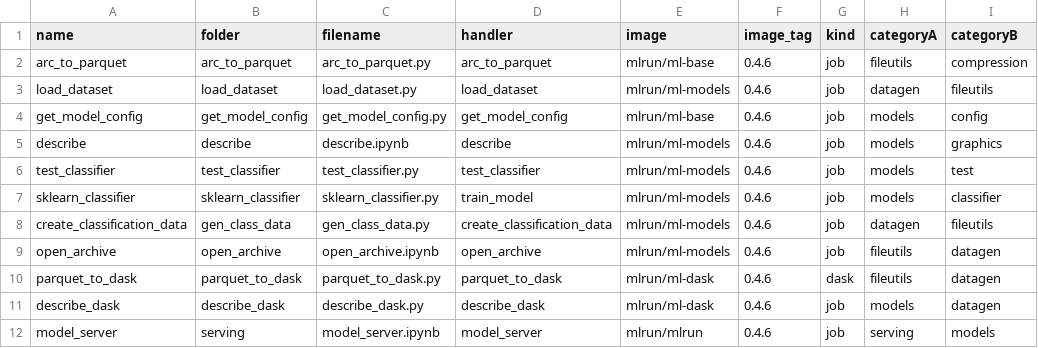
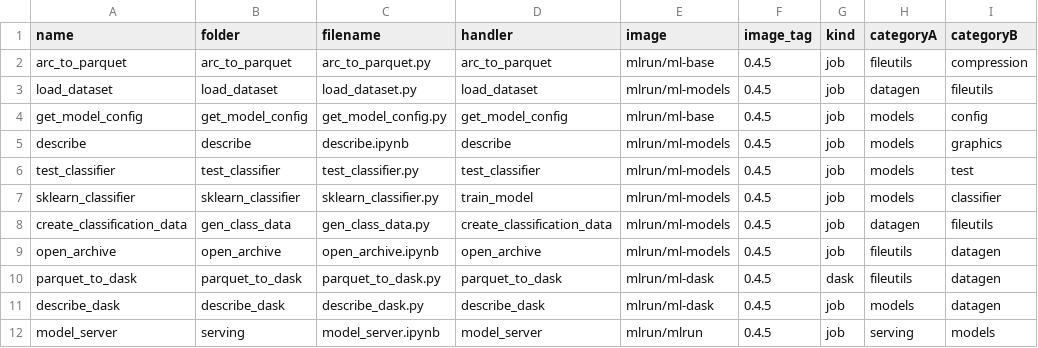
Before and after one commit to mlrun/functions, a CSV file: functions-table.csv, drawn as a sheet.

Commit message:
set image pull policy to always

```diff
--- a/functions-table.csv
+++ b/functions-table.csv
@@ -1,12 +1,12 @@
 name,folder,filename,handler,image,image_tag,kind,categoryA,categoryB
-arc_to_parquet,arc_to_parquet,arc_to_parquet.py,arc_to_parquet,mlrun/ml-base,0.4.6,job,fileutils,compression
-load_dataset,load_dataset,load_dataset.py,load_dataset,mlrun/ml-models,0.4.6,job,datagen,fileutils
-get_model_config,get_model_config,get_model_config.py,get_model_config,mlrun/ml-base,0.4.6,job,models,config
-describe,describe,describe.ipynb,describe,mlrun/ml-models,0.4.6,job,models,graphics
-test_classifier,test_classifier,test_classifier.py,test_classifier,mlrun/ml-models,0.4.6,job,models,test
-sklearn_classifier,sklearn_classifier,sklearn_classifier.py,train_model,mlrun/ml-models,0.4.6,job,models,classifier
-create_classification_data,gen_class_data,gen_class_data.py,create_classification_data,mlrun/ml-models,0.4.6,job,datagen,fileutils
-open_archive,open_archive,open_archive.ipynb,open_archive,mlrun/ml-models,0.4.6,job,fileutils,datagen
-parquet_to_dask,parquet_to_dask,parquet_to_dask.py,parquet_to_dask,mlrun/ml-dask,0.4.6,dask,fileutils,datagen
-describe_dask,describe_dask,describe_dask.py,describe_dask,mlrun/ml-dask,0.4.6,job,models,datagen
-model_server,serving,model_server.ipynb,model_server,mlrun/mlrun,0.4.6,job,serving,models
+arc_to_parquet,arc_to_parquet,arc_to_parquet.py,arc_to_parquet,mlrun/ml-base,0.4.5,job,fileutils,compression
+load_dataset,load_dataset,load_dataset.py,load_dataset,mlrun/ml-models,0.4.5,job,datagen,fileutils
+get_model_config,get_model_config,get_model_config.py,get_model_config,mlrun/ml-base,0.4.5,job,models,config
+describe,describe,describe.ipynb,describe,mlrun/ml-models,0.4.5,job,models,graphics
+test_classifier,test_classifier,test_classifier.py,test_classifier,mlrun/ml-models,0.4.5,job,models,test
+sklearn_classifier,sklearn_classifier,sklearn_classifier.py,train_model,mlrun/ml-models,0.4.5,job,models,classifier
+create_classification_data,gen_class_data,gen_class_data.py,create_classification_data,mlrun/ml-models,0.4.5,job,datagen,fileutils
+open_archive,open_archive,open_archive.ipynb,open_archive,mlrun/ml-models,0.4.5,job,fileutils,datagen
+parquet_to_dask,parquet_to_dask,parquet_to_dask.py,parquet_to_dask,mlrun/ml-dask,0.4.5,dask,fileutils,datagen
+describe_dask,describe_dask,describe_dask.py,describe_dask,mlrun/ml-dask,0.4.5,job,models,datagen
+model_server,serving,model_server.ipynb,model_server,mlrun/mlrun,0.4.5,job,serving,models
```
Also changed, not shown: 13 other files.
